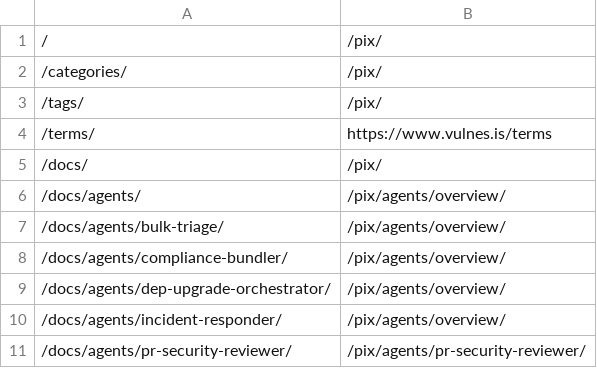
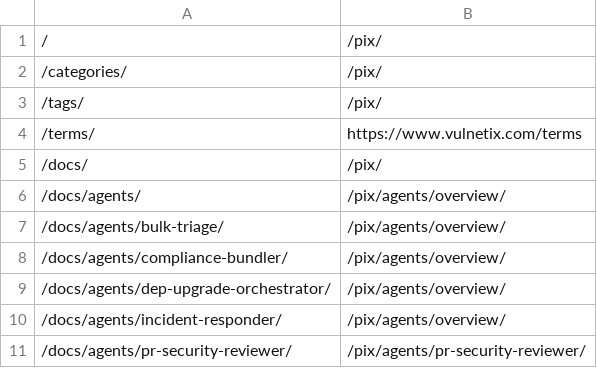
Before and after one commit to Vulnesis/platform-docs, a TSV file: migration/redirects/ai-docs.vulnetix.com--pix.tsv, drawn as a sheet; only a part is shown.

Commit message:
refactor: surface-only rebrand (identifiers stay as in Vulnetix)
Regenerated from the Vulnetix fork point 7eef2ac with the surface rules
(Vulnesis/ops scripts/rebrand.py, decided 2026-11-19): org paths, vulnes.is
domains, VULNESIS_* env vars and display text change; identifiers, data
values, headers, file names and database identifiers stay as in Vulnetix,
so the code is wire- and data-identical.

```diff
--- a/migration/redirects/ai-docs.vulnetix.com--pix.tsv
+++ b/migration/redirects/ai-docs.vulnetix.com--pix.tsv
@@ -3,3 +3,3 @@
 /tags/	/pix/
-/terms/	https://www.vulnes.is/terms
+/terms/	https://www.vulnetix.com/terms
 /docs/	/pix/
```
Also changed, not shown: 12 other files.
